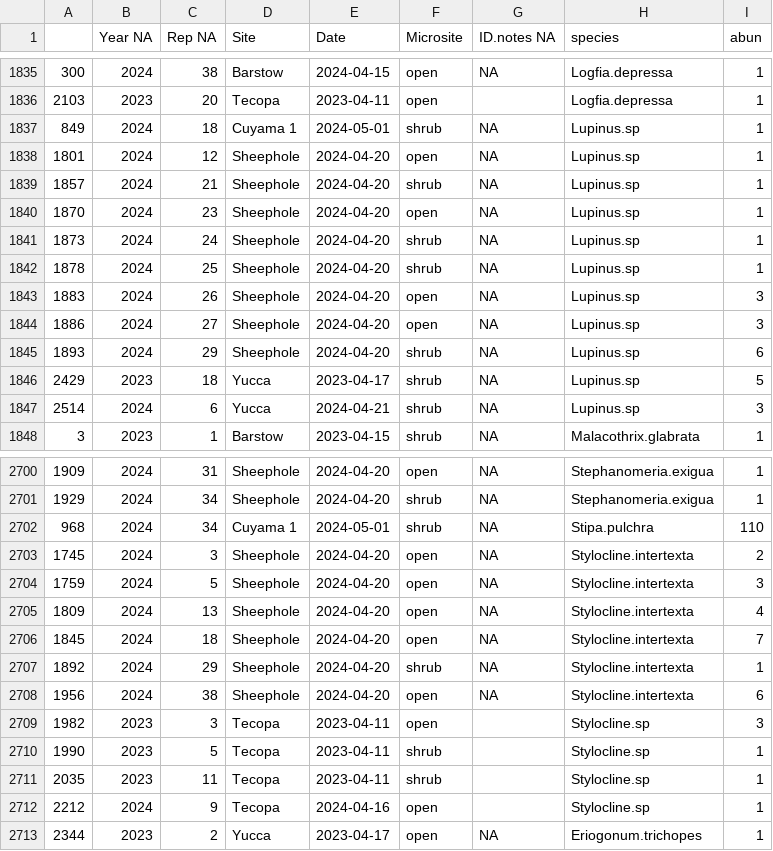
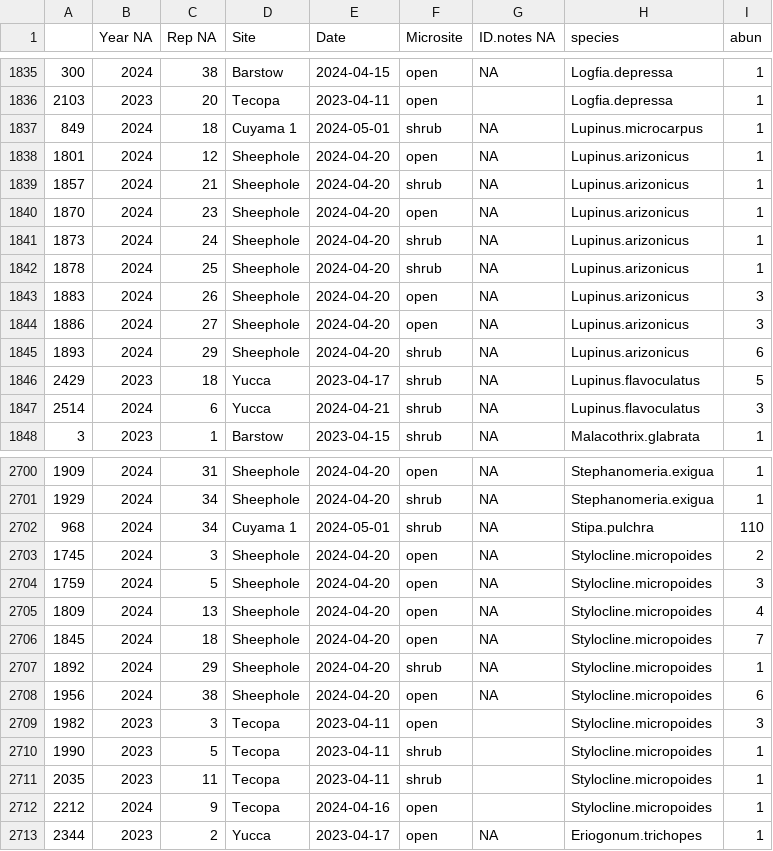
Before and after one commit to jennabraun/stressgradient_ants_seeds, a CSV file: Raw Data/annuals/allplants_IDed.csv, drawn as a sheet; only a part is shown, gaps mark what is left out; the diff covers the shown part only.

```diff
--- a/Raw Data/annuals/allplants_IDed.csv
+++ b/Raw Data/annuals/allplants_IDed.csv
@@ -1836,13 +1836,13 @@
 2103,2023,20,Tecopa,2023-04-11,open,,Logfia.depressa,1
-849,2024,18,Cuyama 1,2024-05-01,shrub,NA,Lupinus.sp,1
-1801,2024,12,Sheephole,2024-04-20,open,NA,Lupinus.sp,1
-1857,2024,21,Sheephole,2024-04-20,shrub,NA,Lupinus.sp,1
-1870,2024,23,Sheephole,2024-04-20,open,NA,Lupinus.sp,1
-1873,2024,24,Sheephole,2024-04-20,shrub,NA,Lupinus.sp,1
-1878,2024,25,Sheephole,2024-04-20,shrub,NA,Lupinus.sp,1
-1883,2024,26,Sheephole,2024-04-20,open,NA,Lupinus.sp,3
-1886,2024,27,Sheephole,2024-04-20,open,NA,Lupinus.sp,3
-1893,2024,29,Sheephole,2024-04-20,shrub,NA,Lupinus.sp,6
-2429,2023,18,Yucca,2023-04-17,shrub,NA,Lupinus.sp,5
-2514,2024,6,Yucca,2024-04-21,shrub,NA,Lupinus.sp,3
+849,2024,18,Cuyama 1,2024-05-01,shrub,NA,Lupinus.microcarpus,1
+1801,2024,12,Sheephole,2024-04-20,open,NA,Lupinus.arizonicus,1
+1857,2024,21,Sheephole,2024-04-20,shrub,NA,Lupinus.arizonicus,1
+1870,2024,23,Sheephole,2024-04-20,open,NA,Lupinus.arizonicus,1
+1873,2024,24,Sheephole,2024-04-20,shrub,NA,Lupinus.arizonicus,1
+1878,2024,25,Sheephole,2024-04-20,shrub,NA,Lupinus.arizonicus,1
+1883,2024,26,Sheephole,2024-04-20,open,NA,Lupinus.arizonicus,3
+1886,2024,27,Sheephole,2024-04-20,open,NA,Lupinus.arizonicus,3
+1893,2024,29,Sheephole,2024-04-20,shrub,NA,Lupinus.arizonicus,6
+2429,2023,18,Yucca,2023-04-17,shrub,NA,Lupinus.flavoculatus,5
+2514,2024,6,Yucca,2024-04-21,shrub,NA,Lupinus.flavoculatus,3
 3,2023,1,Barstow,2023-04-15,shrub,NA,Malacothrix.glabrata,1
@@ -2702,12 +2702,12 @@
 968,2024,34,Cuyama 1,2024-05-01,shrub,NA,Stipa.pulchra,110
-1745,2024,3,Sheephole,2024-04-20,open,NA,Stylocline.intertexta,2
-1759,2024,5,Sheephole,2024-04-20,open,NA,Stylocline.intertexta,3
-1809,2024,13,Sheephole,2024-04-20,open,NA,Stylocline.intertexta,4
-1845,2024,18,Sheephole,2024-04-20,open,NA,Stylocline.intertexta,7
-1892,2024,29,Sheephole,2024-04-20,shrub,NA,Stylocline.intertexta,1
-1956,2024,38,Sheephole,2024-04-20,open,NA,Stylocline.intertexta,6
-1982,2023,3,Tecopa,2023-04-11,open,,Stylocline.sp,3
-1990,2023,5,Tecopa,2023-04-11,shrub,,Stylocline.sp,1
-2035,2023,11,Tecopa,2023-04-11,shrub,,Stylocline.sp,1
-2212,2024,9,Tecopa,2024-04-16,open,,Stylocline.sp,1
+1745,2024,3,Sheephole,2024-04-20,open,NA,Stylocline.micropoides,2
+1759,2024,5,Sheephole,2024-04-20,open,NA,Stylocline.micropoides,3
+1809,2024,13,Sheephole,2024-04-20,open,NA,Stylocline.micropoides,4
+1845,2024,18,Sheephole,2024-04-20,open,NA,Stylocline.micropoides,7
+1892,2024,29,Sheephole,2024-04-20,shrub,NA,Stylocline.micropoides,1
+1956,2024,38,Sheephole,2024-04-20,open,NA,Stylocline.micropoides,6
+1982,2023,3,Tecopa,2023-04-11,open,,Stylocline.micropoides,3
+1990,2023,5,Tecopa,2023-04-11,shrub,,Stylocline.micropoides,1
+2035,2023,11,Tecopa,2023-04-11,shrub,,Stylocline.micropoides,1
+2212,2024,9,Tecopa,2024-04-16,open,,Stylocline.micropoides,1
 2344,2023,2,Yucca,2023-04-17,open,NA,Eriogonum.trichopes,1
```
Also changed, not shown: 5 edited cells elsewhere in this file, 4 other files.
